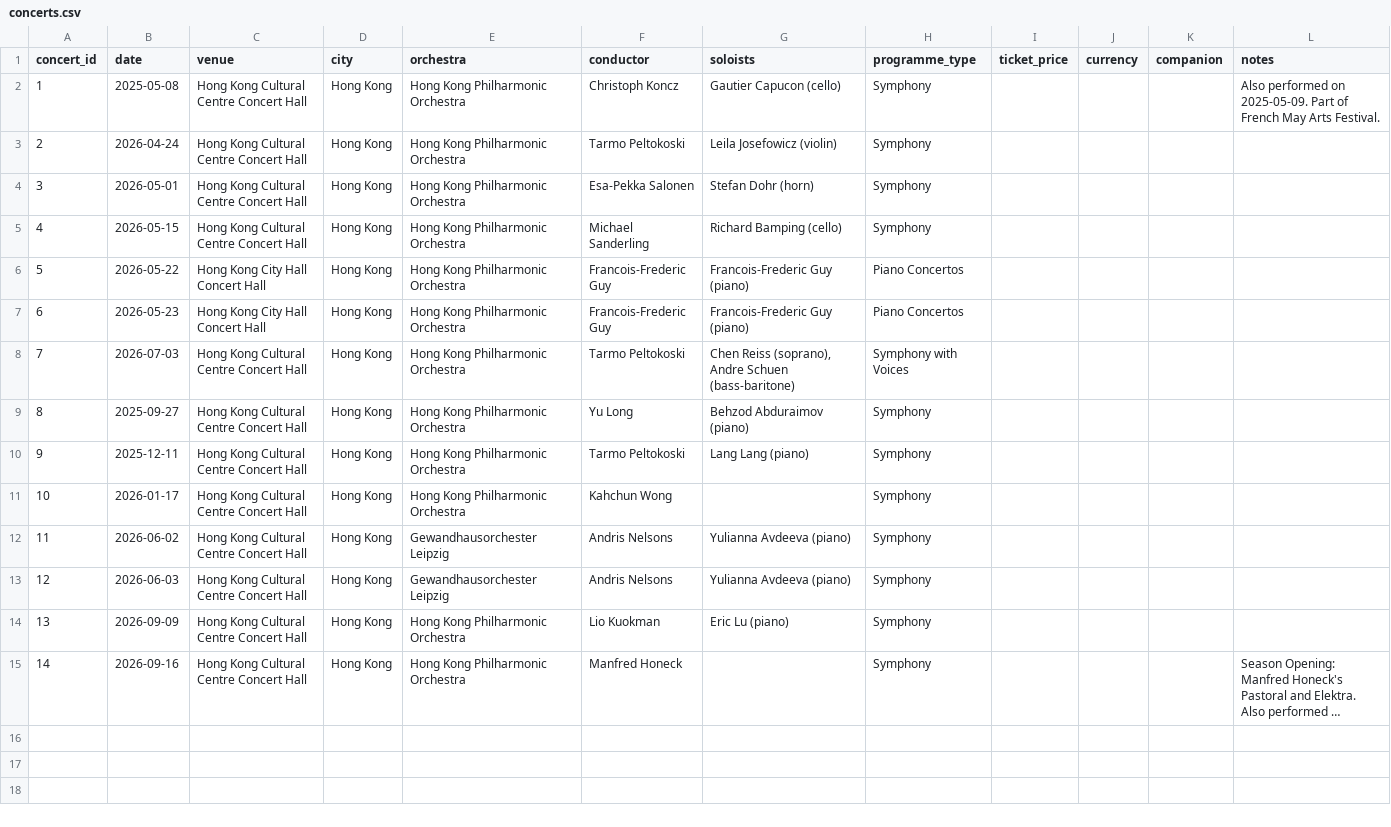
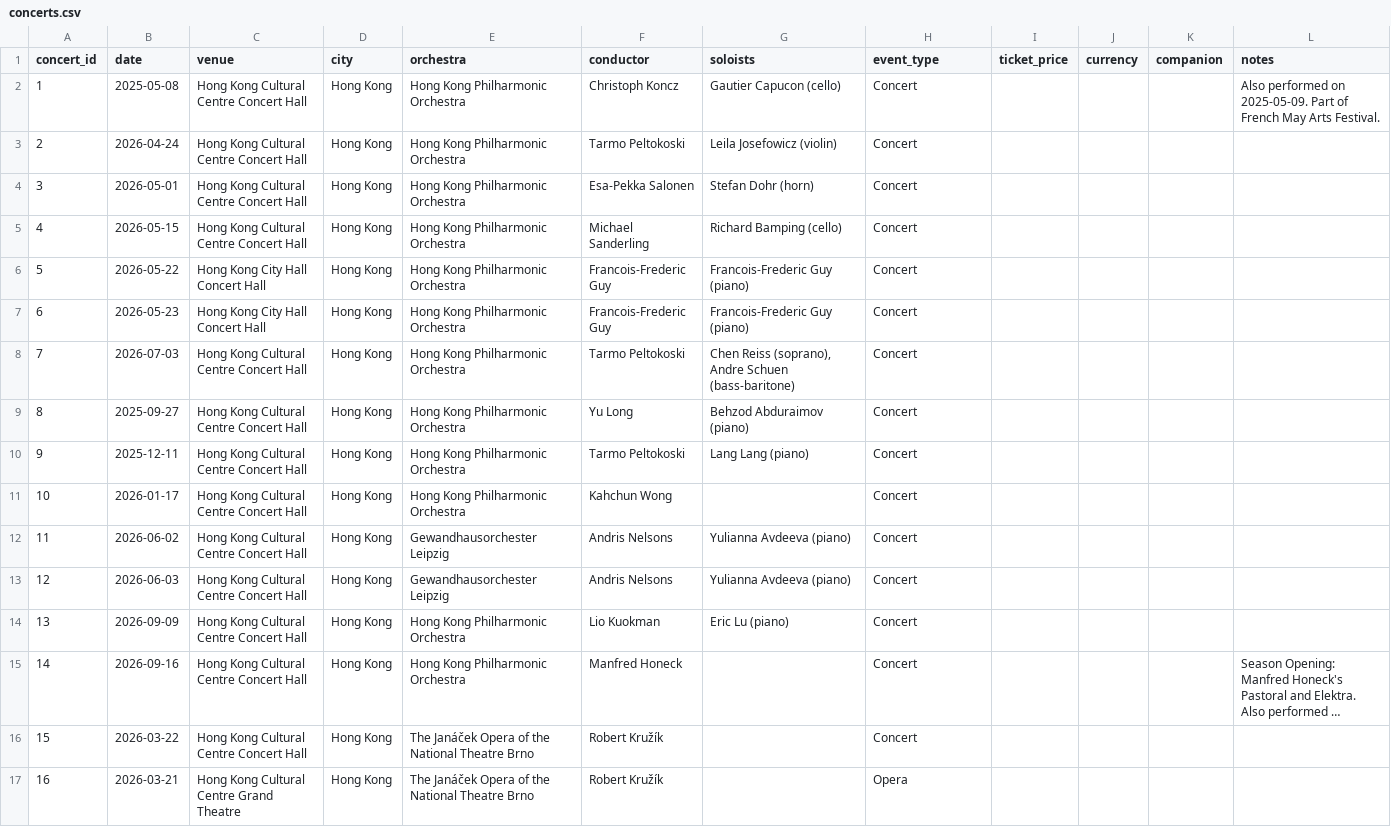
Before and after one commit to lyzy/concert-log, a CSV file: data/concerts.csv, drawn as a sheet; long unchanged cells end in …; the diff names each change by its address in the sheet, - before the commit and + after, or states it on an @@ line.

Commit message:
feat: unify events (concert/opera/ballet) + add records 15-16
- Repurpose programme_type -> event_type (Concert/Opera/Ballet); backfill 14 rows
- UI: type filter chips + badge on non-concert rows; 'Concerts' stat -> 'Events'
- dataset: counts.events + byType; validator checks event_type values
- server: fall back to a free port when 3000 is reserved; expose byType
- data: #15 Dvorak Requiem (concert), #16 Tchaikovsky Eugene Onegin (opera)

```diff
--- a/data/concerts.csv
+++ b/data/concerts.csv
-H1: programme_type
+H1: event_type
-H2:H5 (event_type): Symphony
+H2:H5 (event_type): Concert
-H6:H7 (event_type): Piano Concertos
+H6:H7 (event_type): Concert
-H8 (event_type): Symphony with Voices
+H8 (event_type): Concert
-H9:H15 (event_type): Symphony
+H9:H15 (event_type): Concert
+row 16: 15 | 2026-03-22 | Hong Kong Cultural Centre Concert Hall | Hong Kong | The Janáček Opera of the National Theatre Brno | Robert Kružík |  | Concert
+row 17: 16 | 2026-03-21 | Hong Kong Cultural Centre Grand Theatre | Hong Kong | The Janáček Opera of the National Theatre Brno | Robert Kružík |  | Opera
```
Also changed, not shown: data/programmes.csv, 8 other files.
